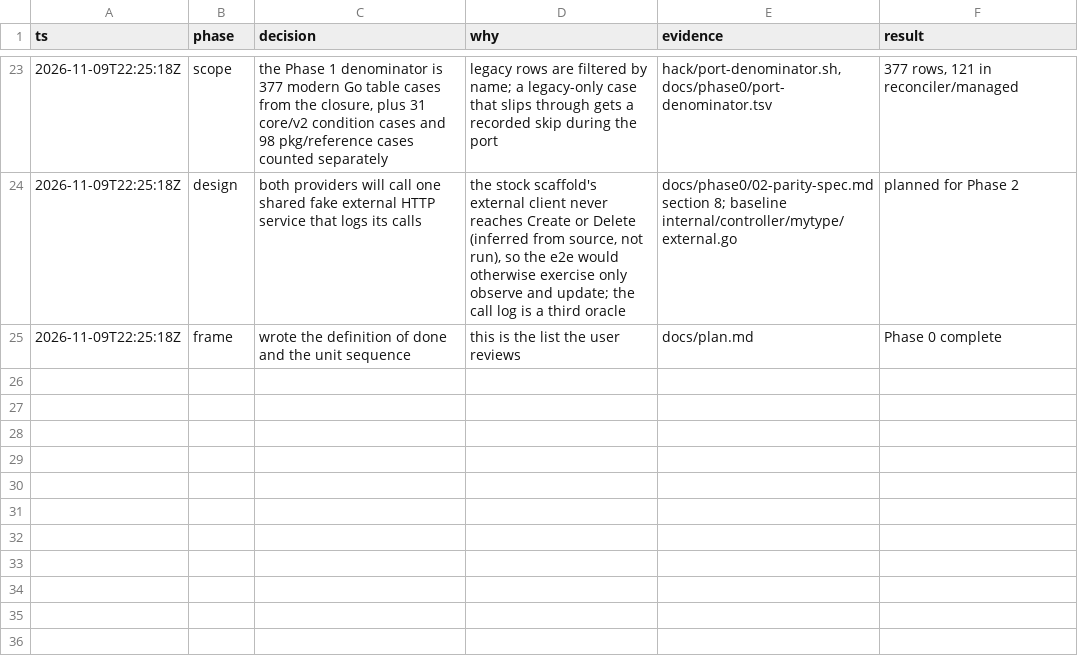
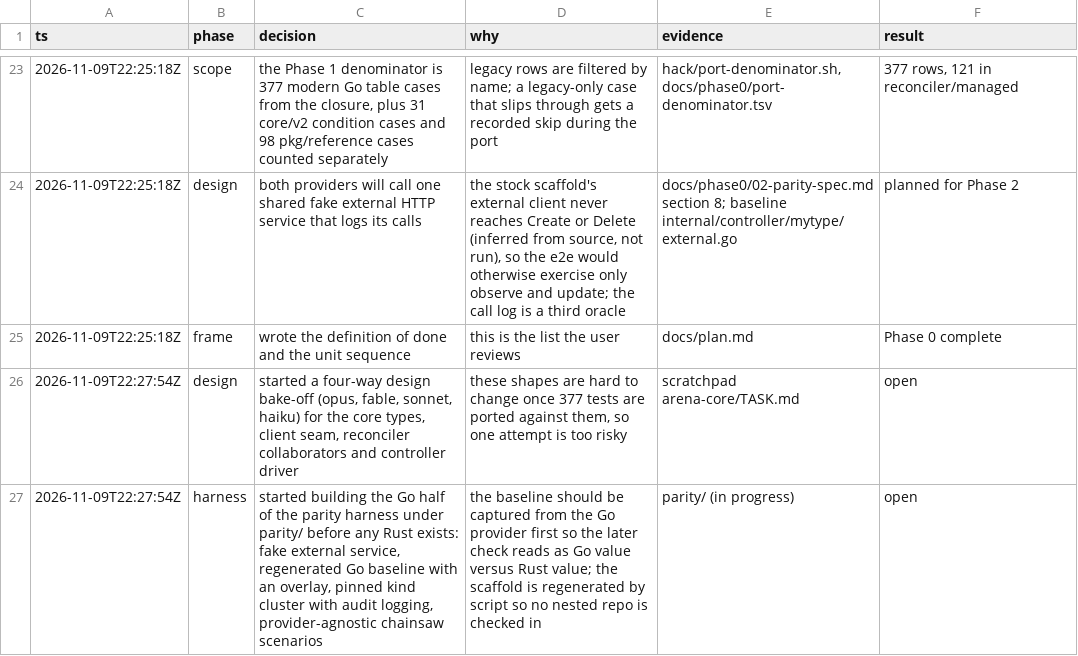
Before and after one commit to cychiang/crossplane-runtime-rs, a TSV file: decisions.tsv, drawn as a sheet; only a part is shown, gaps mark what is left out.

Commit message:
Log the design bake-off and the start of the parity harness

```diff
--- a/decisions.tsv
+++ b/decisions.tsv
@@ -25 +25,3 @@ ts	phase	decision	why	evidence	result
 2026-11-09T22:25:18Z	frame	wrote the definition of done and the unit sequence	this is the list the user reviews	docs/plan.md	Phase 0 complete
+2026-11-09T22:27:54Z	design	started a four-way design bake-off (opus, fable, sonnet, haiku) for the core types, client seam, reconciler collaborators and controller driver	these shapes are hard to change once 377 tests are ported against them, so one attempt is too risky	scratchpad arena-core/TASK.md	open
+2026-11-09T22:27:54Z	harness	started building the Go half of the parity harness under parity/ before any Rust exists: fake external service, regenerated Go baseline with an overlay, pinned kind cluster with audit logging, provider-agnostic chainsaw scenarios	the baseline should be captured from the Go provider first so the later check reads as Go value versus Rust value; the scaffold is regenerated by script so no nested repo is checked in	parity/ (in progress)	open
```
